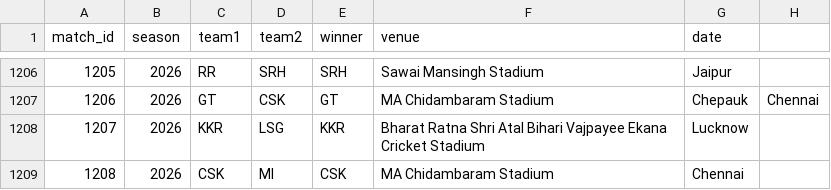
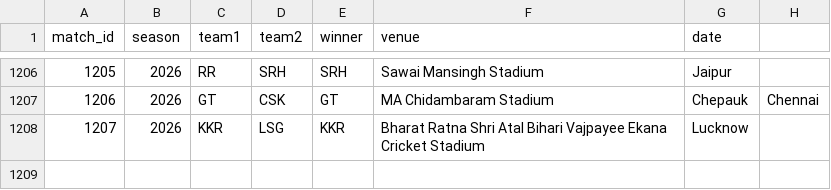
Before and after one commit to inkspilledmedia/ipl-system, a CSV file: data/matches.csv, drawn as a sheet; only a part is shown, gaps mark what is left out.

Commit message:
Update matches.csv

```diff
--- a/data/matches.csv
+++ b/data/matches.csv
@@ -1208,2 +1208 @@ match_id,season,team1,team2,winner,venue,date,
 1207,2026,KKR,LSG,KKR,Bharat Ratna Shri Atal Bihari Vajpayee Ekana Cricket Stadium, Lucknow,
-1208,2026,CSK,MI,CSK,MA Chidambaram Stadium, Chennai
```
